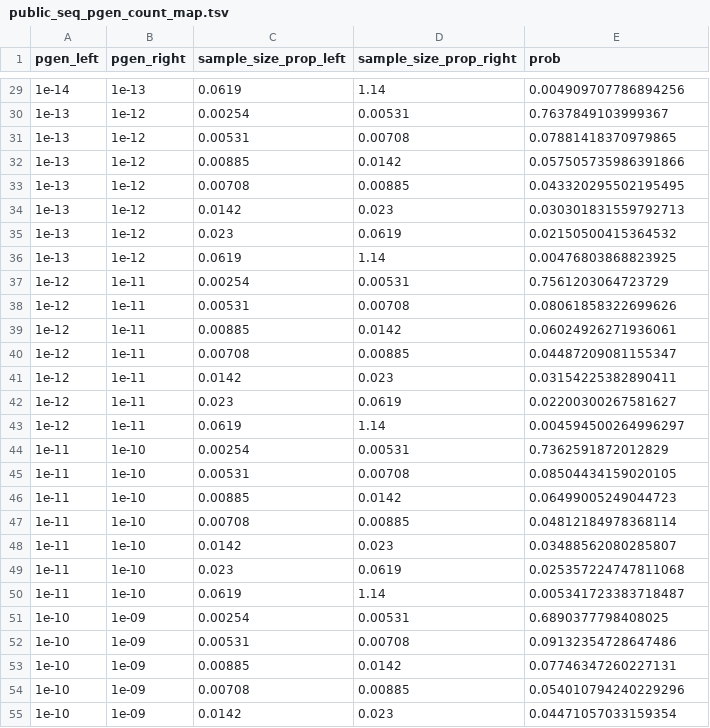
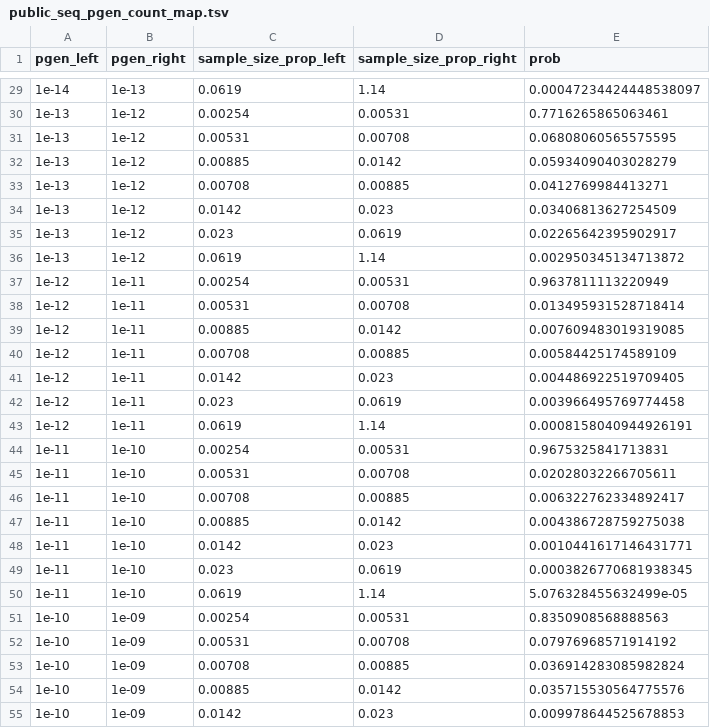
Before and after one commit to KanduriC/simAIRR, a TSV file: simAIRR/config_validator/public_seq_pgen_count_map.tsv, drawn as a sheet; only a part is shown, gaps mark what is left out; the diff covers the shown part only.

```diff
--- a/simAIRR/config_validator/public_seq_pgen_count_map.tsv
+++ b/simAIRR/config_validator/public_seq_pgen_count_map.tsv
@@ -29,27 +29,27 @@ pgen_left	pgen_right	sample_size_prop_left	sample_size_prop_right	prob
-1e-14	1e-13	0.0619	1.14	0.004909707786894256
-1e-13	1e-12	0.00254	0.00531	0.7637849103999367
-1e-13	1e-12	0.00531	0.00708	0.07881418370979865
-1e-13	1e-12	0.00885	0.0142	0.057505735986391866
-1e-13	1e-12	0.00708	0.00885	0.043320295502195495
-1e-13	1e-12	0.0142	0.023	0.030301831559792713
-1e-13	1e-12	0.023	0.0619	0.02150500415364532
-1e-13	1e-12	0.0619	1.14	0.00476803868823925
-1e-12	1e-11	0.00254	0.00531	0.7561203064723729
-1e-12	1e-11	0.00531	0.00708	0.08061858322699626
-1e-12	1e-11	0.00885	0.0142	0.06024926271936061
-1e-12	1e-11	0.00708	0.00885	0.04487209081155347
-1e-12	1e-11	0.0142	0.023	0.03154225382890411
-1e-12	1e-11	0.023	0.0619	0.02200300267581627
-1e-12	1e-11	0.0619	1.14	0.004594500264996297
-1e-11	1e-10	0.00254	0.00531	0.7362591872012829
-1e-11	1e-10	0.00531	0.00708	0.08504434159020105
-1e-11	1e-10	0.00885	0.0142	0.06499005249044723
-1e-11	1e-10	0.00708	0.00885	0.04812184978368114
-1e-11	1e-10	0.0142	0.023	0.03488562080285807
-1e-11	1e-10	0.023	0.0619	0.025357224747811068
-1e-11	1e-10	0.0619	1.14	0.005341723383718487
-1e-10	1e-09	0.00254	0.00531	0.6890377798408025
-1e-10	1e-09	0.00531	0.00708	0.09132354728647486
-1e-10	1e-09	0.00885	0.0142	0.07746347260227131
-1e-10	1e-09	0.00708	0.00885	0.054010794240229296
-1e-10	1e-09	0.0142	0.023	0.04471057033159354
+1e-14	1e-13	0.0619	1.14	0.00047234424448538097
+1e-13	1e-12	0.00254	0.00531	0.7716265865063461
+1e-13	1e-12	0.00531	0.00708	0.06808060565575595
+1e-13	1e-12	0.00885	0.0142	0.05934090403028279
+1e-13	1e-12	0.00708	0.00885	0.0412769984413271
+1e-13	1e-12	0.0142	0.023	0.03406813627254509
+1e-13	1e-12	0.023	0.0619	0.02265642395902917
+1e-13	1e-12	0.0619	1.14	0.002950345134713872
+1e-12	1e-11	0.00254	0.00531	0.9637811113220949
+1e-12	1e-11	0.00531	0.00708	0.013495931528718414
+1e-12	1e-11	0.00885	0.0142	0.007609483019319085
+1e-12	1e-11	0.00708	0.00885	0.00584425174589109
+1e-12	1e-11	0.0142	0.023	0.004486922519709405
+1e-12	1e-11	0.023	0.0619	0.003966495769774458
+1e-12	1e-11	0.0619	1.14	0.0008158040944926191
+1e-11	1e-10	0.00254	0.00531	0.9675325841713831
+1e-11	1e-10	0.00531	0.00708	0.02028032266705611
+1e-11	1e-10	0.00708	0.00885	0.006322762334892417
+1e-11	1e-10	0.00885	0.0142	0.004386728759275038
+1e-11	1e-10	0.0142	0.023	0.0010441617146431771
+1e-11	1e-10	0.023	0.0619	0.0003826770681938345
+1e-11	1e-10	0.0619	1.14	5.076328455632499e-05
+1e-10	1e-09	0.00254	0.00531	0.8350908568888563
+1e-10	1e-09	0.00531	0.00708	0.07976968571914192
+1e-10	1e-09	0.00708	0.00885	0.036914283085982824
+1e-10	1e-09	0.00885	0.0142	0.035715530564775576
+1e-10	1e-09	0.0142	0.023	0.009978644525678853
```
Also changed, not shown: 5 added rows, 5 removed rows and 40 edited cells elsewhere in this file, simAIRR/config_validator/signal_seq_pgen_count_map.tsv, 12 other files.
